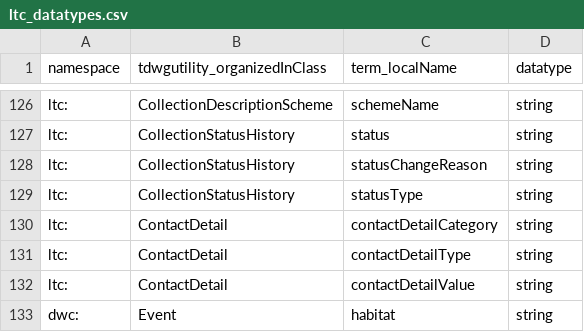
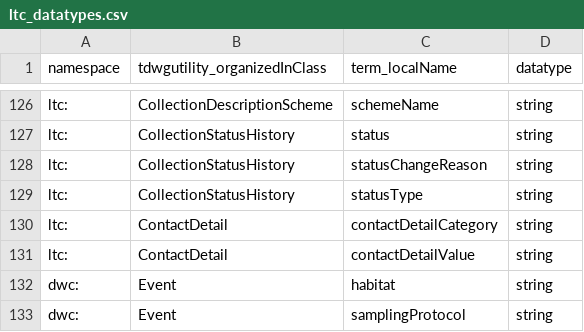
Before and after one commit to tdwg/cd, a CSV file: standard/terms/ltc_datatypes.csv, drawn as a sheet; only a part is shown, gaps mark what is left out; the shorter side is filled out with more unchanged rows.

```diff
--- a/standard/terms/ltc_datatypes.csv
+++ b/standard/terms/ltc_datatypes.csv
@@ -130,3 +130,2 @@ ltc:,CollectionStatusHistory,statusType,string
 ltc:,ContactDetail,contactDetailCategory,string
-ltc:,ContactDetail,contactDetailType,string
 ltc:,ContactDetail,contactDetailValue,string
```
Also changed, not shown: standard/terms/ltc_skos_mapping.csv, standard/terms/ltc_standard_terms_draft.csv.
